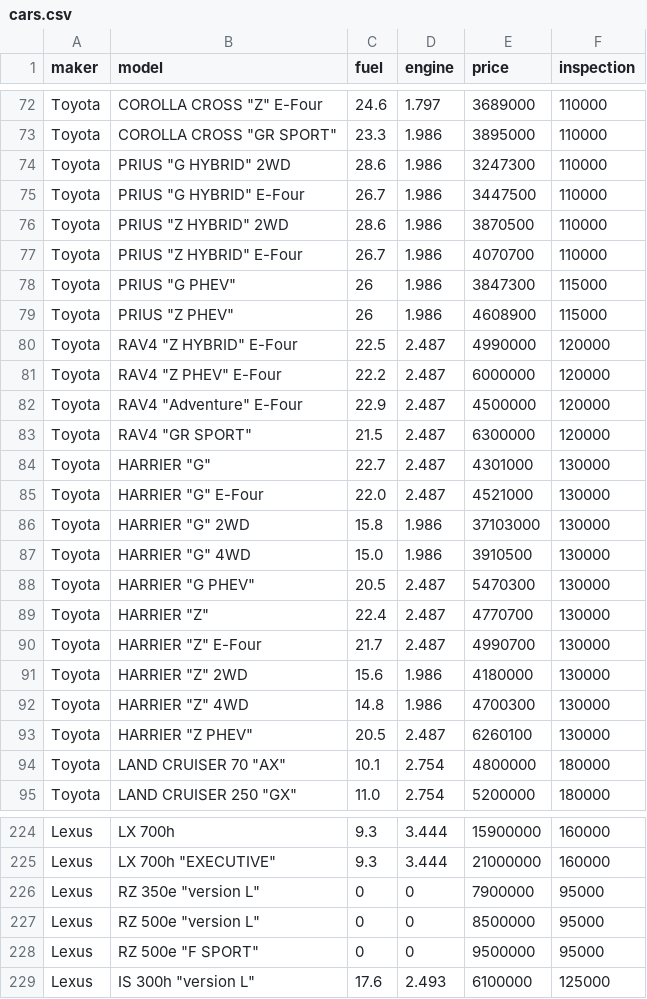
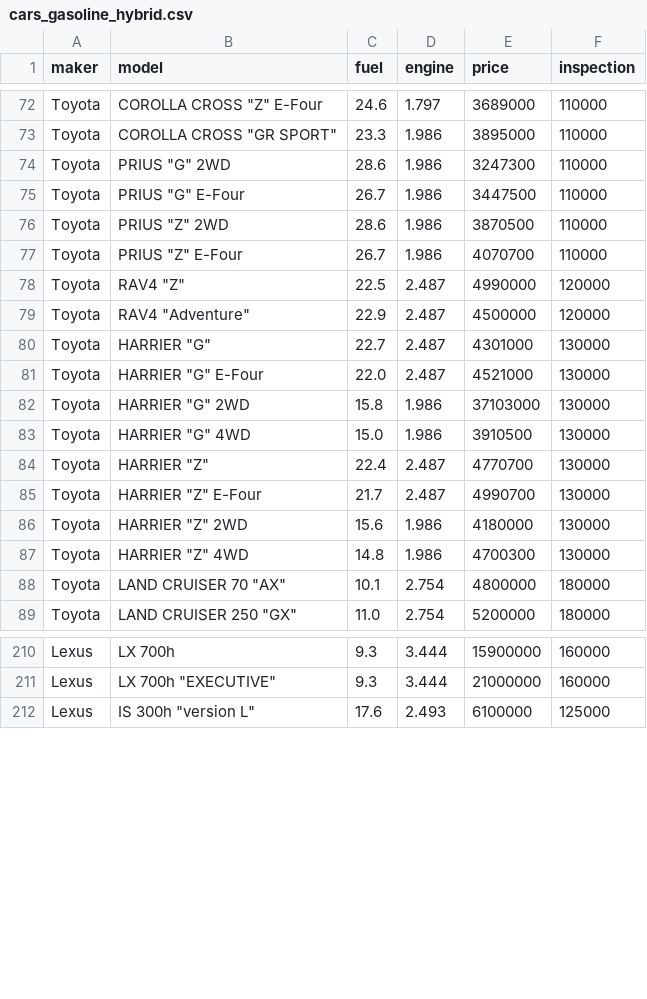
Before and after one commit to 3Da-design/car-cost-simulator, a CSV file: cars_gasoline_hybrid.csv (was cars.csv), drawn as a sheet; only a part is shown, gaps mark what is left out; the diff covers the shown part only.

```diff
--- a/cars.csv
+++ b/cars_gasoline_hybrid.csv
@@ -73,12 +73,8 @@ Toyota,COROLLA CROSS "Z" E-Four,24.6,1.797,3689000,110000
 Toyota,COROLLA CROSS "GR SPORT",23.3,1.986,3895000,110000
-Toyota,PRIUS "G HYBRID" 2WD,28.6,1.986,3247300,110000
-Toyota,PRIUS "G HYBRID" E-Four,26.7,1.986,3447500,110000
-Toyota,PRIUS "Z HYBRID" 2WD,28.6,1.986,3870500,110000
-Toyota,PRIUS "Z HYBRID" E-Four,26.7,1.986,4070700,110000
-Toyota,PRIUS "G PHEV",26,1.986,3847300,115000
-Toyota,PRIUS "Z PHEV",26,1.986,4608900,115000
-Toyota,RAV4 "Z HYBRID" E-Four,22.5,2.487,4990000,120000
-Toyota,RAV4 "Z PHEV" E-Four,22.2,2.487,6000000,120000
-Toyota,RAV4 "Adventure" E-Four,22.9,2.487,4500000,120000
-Toyota,RAV4 "GR SPORT",21.5,2.487,6300000,120000
+Toyota,PRIUS "G" 2WD,28.6,1.986,3247300,110000
+Toyota,PRIUS "G" E-Four,26.7,1.986,3447500,110000
+Toyota,PRIUS "Z" 2WD,28.6,1.986,3870500,110000
+Toyota,PRIUS "Z" E-Four,26.7,1.986,4070700,110000
+Toyota,RAV4 "Z",22.5,2.487,4990000,120000
+Toyota,RAV4 "Adventure",22.9,2.487,4500000,120000
 Toyota,HARRIER "G",22.7,2.487,4301000,130000
@@ -87,3 +83,2 @@ Toyota,HARRIER "G" 2WD,15.8,1.986,37103000,130000
 Toyota,HARRIER "G" 4WD,15.0,1.986,3910500,130000
-Toyota,HARRIER "G PHEV",20.5,2.487,5470300,130000
 Toyota,HARRIER "Z",22.4,2.487,4770700,130000
@@ -92,3 +87,2 @@ Toyota,HARRIER "Z" 2WD,15.6,1.986,4180000,130000
 Toyota,HARRIER "Z" 4WD,14.8,1.986,4700300,130000
-Toyota,HARRIER "Z PHEV",20.5,2.487,6260100,130000
 Toyota,LAND CRUISER 70 "AX",10.1,2.754,4800000,180000
@@ -225,5 +211,2 @@ Lexus,LX 700h,9.3,3.444,15900000,160000
 Lexus,LX 700h "EXECUTIVE",9.3,3.444,21000000,160000
-Lexus,RZ 350e "version L",0,0,7900000,95000
-Lexus,RZ 500e "version L",0,0,8500000,95000
-Lexus,RZ 500e "F SPORT",0,0,9500000,95000
 Lexus,IS 300h "version L",17.6,2.493,6100000,125000
```
Also changed, not shown: 8 removed rows and 1 edited cell elsewhere in this file, 22 other files.
